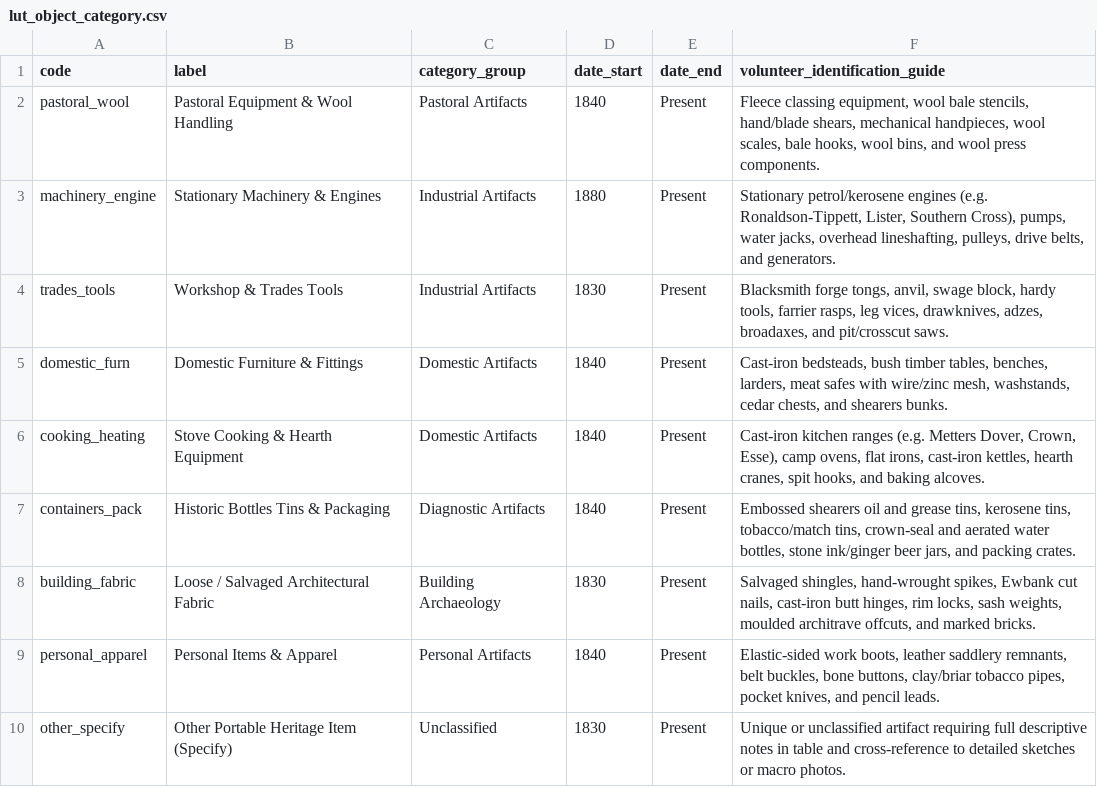
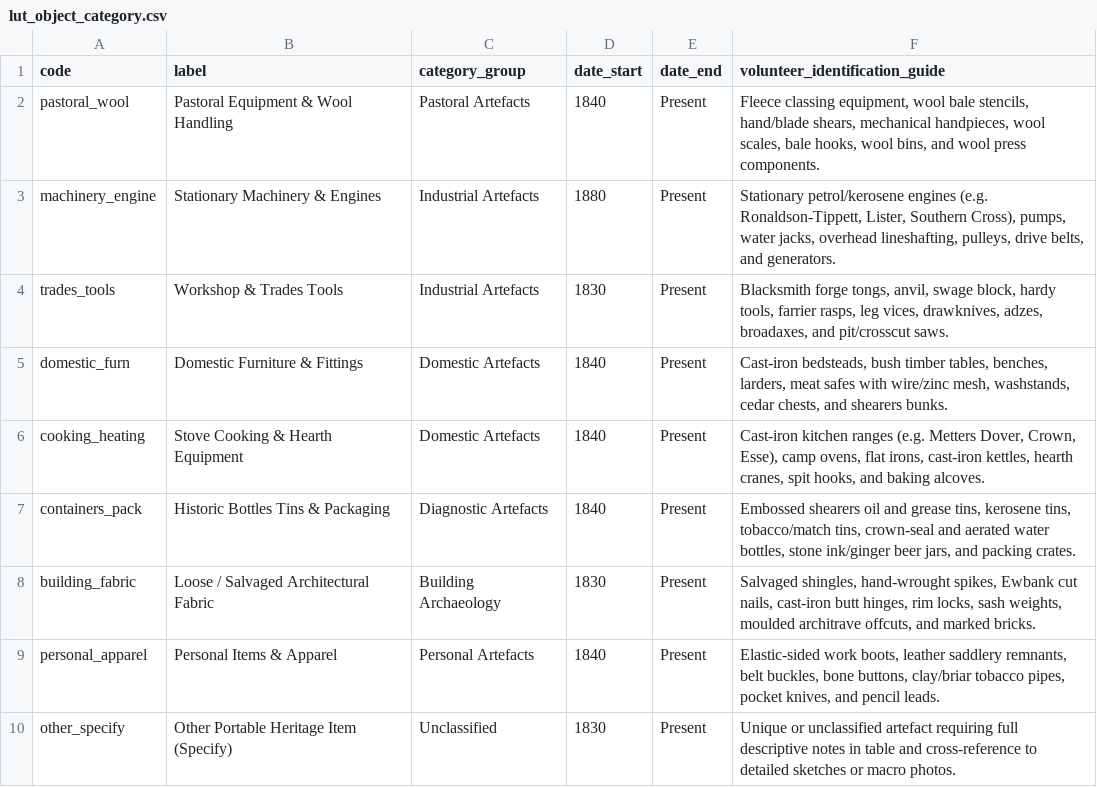
Before and after one commit to mickmorrison/BalalaHeritageProject, a CSV file: schema/lut_object_category.csv, drawn as a sheet.

```diff
--- a/schema/lut_object_category.csv
+++ b/schema/lut_object_category.csv
@@ -1,10 +1,10 @@
 code,label,category_group,date_start,date_end,volunteer_identification_guide
-pastoral_wool,Pastoral Equipment & Wool Handling,Pastoral Artifacts,1840,Present,"Fleece classing equipment, wool bale stencils, hand/blade shears, mechanical handpieces, wool scales, bale hooks, wool bins, and wool press components."
-machinery_engine,Stationary Machinery & Engines,Industrial Artifacts,1880,Present,"Stationary petrol/kerosene engines (e.g. Ronaldson-Tippett, Lister, Southern Cross), pumps, water jacks, overhead lineshafting, pulleys, drive belts, and generators."
-trades_tools,Workshop & Trades Tools,Industrial Artifacts,1830,Present,"Blacksmith forge tongs, anvil, swage block, hardy tools, farrier rasps, leg vices, drawknives, adzes, broadaxes, and pit/crosscut saws."
-domestic_furn,Domestic Furniture & Fittings,Domestic Artifacts,1840,Present,"Cast-iron bedsteads, bush timber tables, benches, larders, meat safes with wire/zinc mesh, washstands, cedar chests, and shearers bunks."
-cooking_heating,Stove Cooking & Hearth Equipment,Domestic Artifacts,1840,Present,"Cast-iron kitchen ranges (e.g. Metters Dover, Crown, Esse), camp ovens, flat irons, cast-iron kettles, hearth cranes, spit hooks, and baking alcoves."
-containers_pack,Historic Bottles Tins & Packaging,Diagnostic Artifacts,1840,Present,"Embossed shearers oil and grease tins, kerosene tins, tobacco/match tins, crown-seal and aerated water bottles, stone ink/ginger beer jars, and packing crates."
+pastoral_wool,Pastoral Equipment & Wool Handling,Pastoral Artefacts,1840,Present,"Fleece classing equipment, wool bale stencils, hand/blade shears, mechanical handpieces, wool scales, bale hooks, wool bins, and wool press components."
+machinery_engine,Stationary Machinery & Engines,Industrial Artefacts,1880,Present,"Stationary petrol/kerosene engines (e.g. Ronaldson-Tippett, Lister, Southern Cross), pumps, water jacks, overhead lineshafting, pulleys, drive belts, and generators."
+trades_tools,Workshop & Trades Tools,Industrial Artefacts,1830,Present,"Blacksmith forge tongs, anvil, swage block, hardy tools, farrier rasps, leg vices, drawknives, adzes, broadaxes, and pit/crosscut saws."
+domestic_furn,Domestic Furniture & Fittings,Domestic Artefacts,1840,Present,"Cast-iron bedsteads, bush timber tables, benches, larders, meat safes with wire/zinc mesh, washstands, cedar chests, and shearers bunks."
+cooking_heating,Stove Cooking & Hearth Equipment,Domestic Artefacts,1840,Present,"Cast-iron kitchen ranges (e.g. Metters Dover, Crown, Esse), camp ovens, flat irons, cast-iron kettles, hearth cranes, spit hooks, and baking alcoves."
+containers_pack,Historic Bottles Tins & Packaging,Diagnostic Artefacts,1840,Present,"Embossed shearers oil and grease tins, kerosene tins, tobacco/match tins, crown-seal and aerated water bottles, stone ink/ginger beer jars, and packing crates."
 building_fabric,Loose / Salvaged Architectural Fabric,Building Archaeology,1830,Present,"Salvaged shingles, hand-wrought spikes, Ewbank cut nails, cast-iron butt hinges, rim locks, sash weights, moulded architrave offcuts, and marked bricks."
-personal_apparel,Personal Items & Apparel,Personal Artifacts,1840,Present,"Elastic-sided work boots, leather saddlery remnants, belt buckles, bone buttons, clay/briar tobacco pipes, pocket knives, and pencil leads."
-other_specify,Other Portable Heritage Item (Specify),Unclassified,1830,Present,"Unique or unclassified artifact requiring full descriptive notes in table and cross-reference to detailed sketches or macro photos."
+personal_apparel,Personal Items & Apparel,Personal Artefacts,1840,Present,"Elastic-sided work boots, leather saddlery remnants, belt buckles, bone buttons, clay/briar tobacco pipes, pocket knives, and pencil leads."
+other_specify,Other Portable Heritage Item (Specify),Unclassified,1830,Present,"Unique or unclassified artefact requiring full descriptive notes in table and cross-reference to detailed sketches or macro photos."
```
Also changed, not shown: schema/codebook_data_dictionary.csv, schema/codebook_spatial_survey_dictionary.csv, 33 other files.
